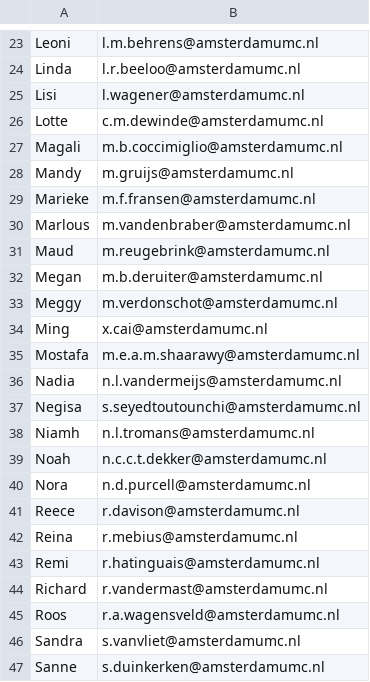
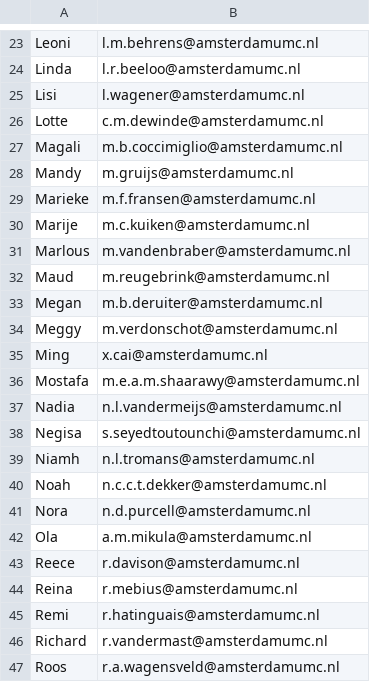
Before and after one commit to SphnixPhi135/TIschedule, a CSV file: members.csv, drawn as a sheet; only a part is shown, gaps mark what is left out; the shorter side is filled out with more unchanged rows; the diff names each change by its address in the sheet, - before the commit and + after, or states it on an @@ line.

```diff
--- a/members.csv
+++ b/members.csv
+row 30: Marije | m.c.kuiken@amsterdamumc.nl
+row 42: Ola | a.m.mikula@amsterdamumc.nl
```
